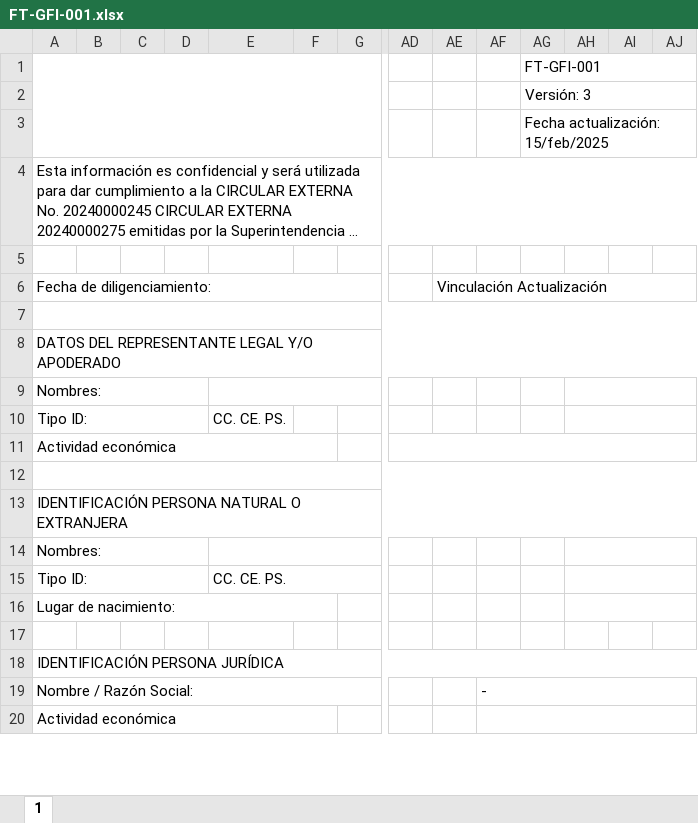
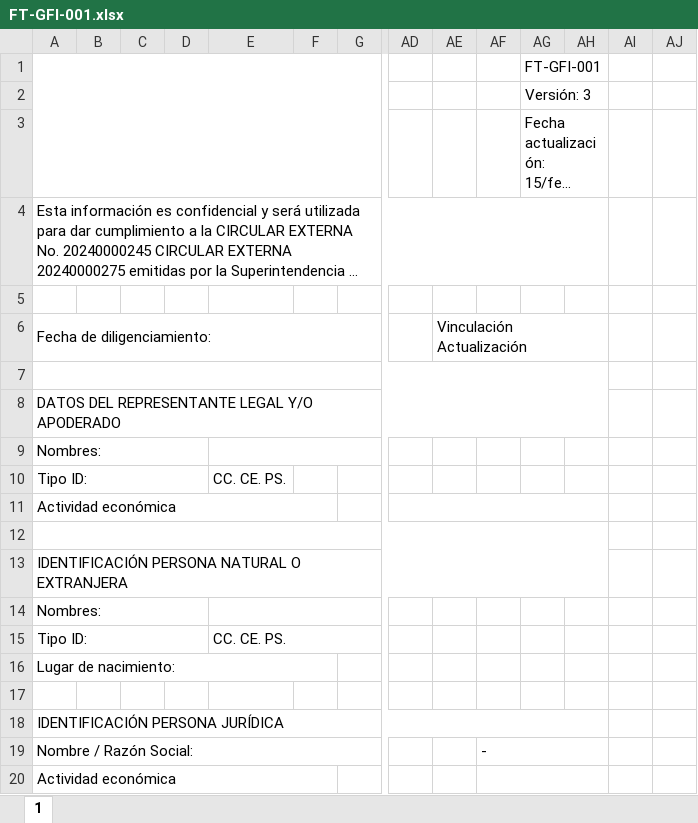
Before and after one commit to Semanate/dashboard-ft, an Excel workbook: static/forms/FT-GFI-001.xlsx, sheet 1, drawn as a sheet; only a part is shown, gaps mark what is left out; long unchanged cells end in …; values as stored, in another font and other column widths than the file's, no cell formats; charts and pictures not drawn; the diff covers the shown part only; the diff names each change by its address in the sheet, - before the commit and + after, or states it on an @@ line.

```diff
--- a/static/forms/FT-GFI-001.xlsx (sheet 1)
+++ b/static/forms/FT-GFI-001.xlsx (sheet 1)
-AG1:AJ1 merged
+AG1:AH1 merged
-AG2:AJ2 merged
+AG2:AH2 merged
-AG3:AJ3 merged
+AG3:AH3 merged
-A4:AJ4 merged
+A4:AH4 merged
-AE6:AJ6 merged
+AE6:AH6 merged
-A7:AJ7 merged
+A7:AH7 merged
-A8:AJ8 merged
+A8:AH8 merged
-AH9:AJ9 merged
-AH10:AJ10 merged
-AD11:AJ11 merged
+AD11:AH11 merged
-A12:AJ12 merged
+A12:AH12 merged
-A13:AJ13 merged
+A13:AH13 merged
-AH14:AJ14 merged
-AH15:AJ15 merged
-AH16:AJ16 merged
-A18:AJ18 merged
+A18:AH18 merged
-AF19:AJ19 merged
+AF19:AH19 merged
-AF20:AJ20 merged
+AF20:AH20 merged
```
Also changed, not shown: 8 edited cells and merged cells elsewhere in this sheet, cell formats, charts or pictures, 2 other files.
